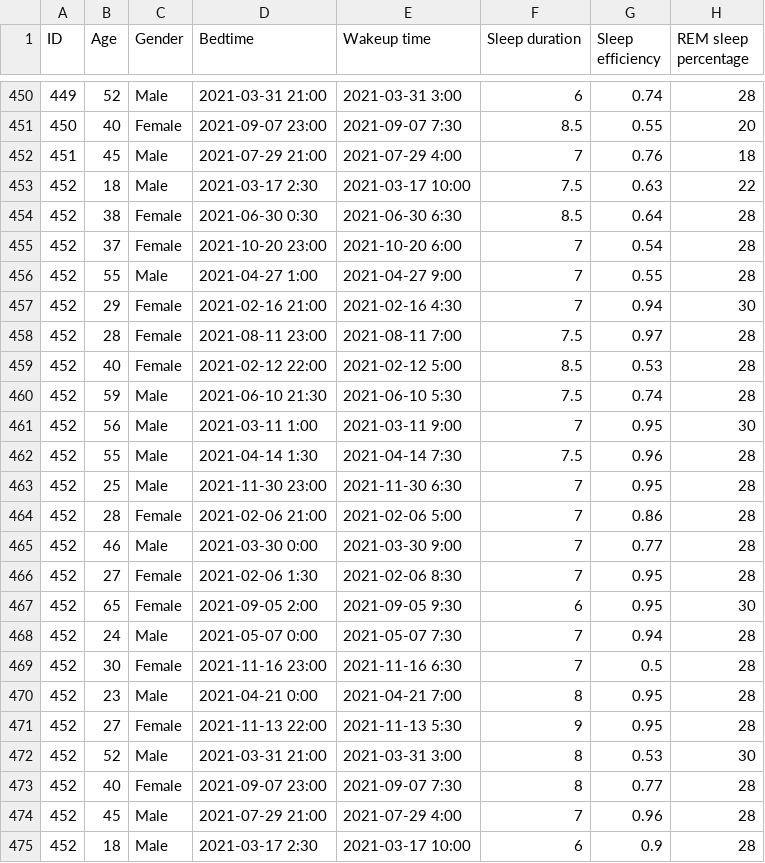
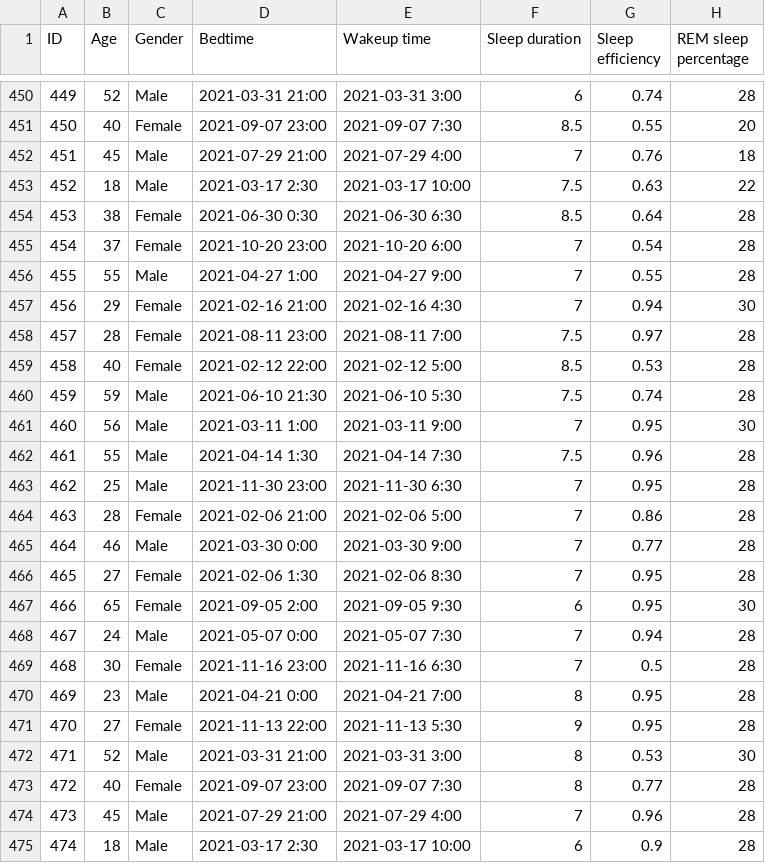
Before and after one commit to dharmilgandhi/parkinsons-desiese-detection, a CSV file: Data/new_dataset.csv, drawn as a sheet; only a part is shown, gaps mark what is left out; the diff names each change by its address in the sheet, - before the commit and + after, or states it on an @@ line.

Commit message:
updated dataset

```diff
--- a/Data/new_dataset.csv
+++ b/Data/new_dataset.csv
-A454 (ID): 452
+A454 (ID): 453
-A455 (ID): 452
+A455 (ID): 454
-A456 (ID): 452
+A456 (ID): 455
-A457 (ID): 452
+A457 (ID): 456
-A458 (ID): 452
+A458 (ID): 457
-A459 (ID): 452
+A459 (ID): 458
-A460 (ID): 452
+A460 (ID): 459
-A461 (ID): 452
+A461 (ID): 460
-A462 (ID): 452
+A462 (ID): 461
-A463 (ID): 452
+A463 (ID): 462
-A464 (ID): 452
+A464 (ID): 463
-A465 (ID): 452
+A465 (ID): 464
-A466 (ID): 452
+A466 (ID): 465
-A467 (ID): 452
+A467 (ID): 466
-A468 (ID): 452
+A468 (ID): 467
-A469 (ID): 452
+A469 (ID): 468
-A470 (ID): 452
+A470 (ID): 469
-A471 (ID): 452
+A471 (ID): 470
-A472 (ID): 452
+A472 (ID): 471
-A473 (ID): 452
+A473 (ID): 472
-A474 (ID): 452
+A474 (ID): 473
-A475 (ID): 452
+A475 (ID): 474
```
